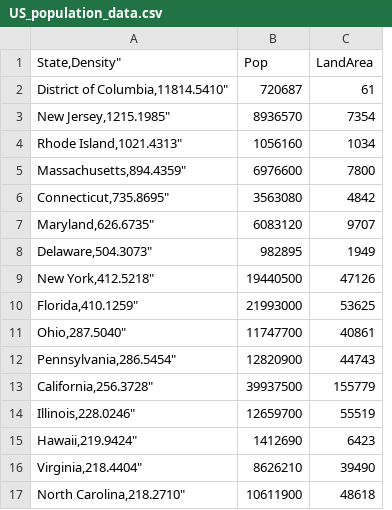
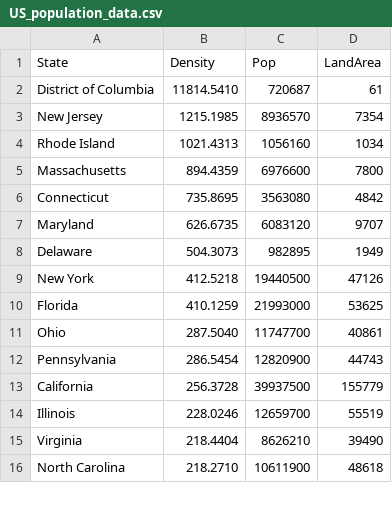
Before and after one commit to nordstroem92/Data-Visualization-of-US-flight-patterns, a CSV file: Data/US_population_data.csv, drawn as a sheet; only a part is shown; removed rows and columns are numbered as before the commit, all else as after; the diff names each change by its address in the sheet, - before the commit and + after, or states it on an @@ line.

```diff
--- a/Data/US_population_data.csv
+++ b/Data/US_population_data.csv
-column A (State,Density"), rows 2-14: District of Columbia,11814.5410" | New Jersey,1215.1985" | Rhode Island,1021.4313" | Massachusetts,894.4359" | Connecticut,735.8695" | Maryland,626.6735" | Delaware,504.3073" | New York,412.5218" | Florida,410.1259" | Ohio,287.5040" | Pennsylvania,286.5454" | California,256.3728" | Illinois,228.0246"; rows 16-17: Virginia,218.4404" | North Carolina,218.2710"
+column A (State), rows 2-16: District of Columbia | New Jersey | Rhode Island | Massachusetts | Connecticut | Maryland | Delaware | New York | Florida | Ohio | Pennsylvania | California | Illinois | Virginia | North Carolina
+column B (Density), rows 2-16: 11814.5410 | 1215.1985 | 1021.4313 | 894.4359 | 735.8695 | 626.6735 | 504.3073 | 412.5218 | 410.1259 | 287.5040 | 286.5454 | 256.3728 | 228.0246 | 218.4404 | 218.2710
-row 15: Hawaii,219.9424" | 1412690 | 6423
```
Also changed, not shown: 1 other file.
